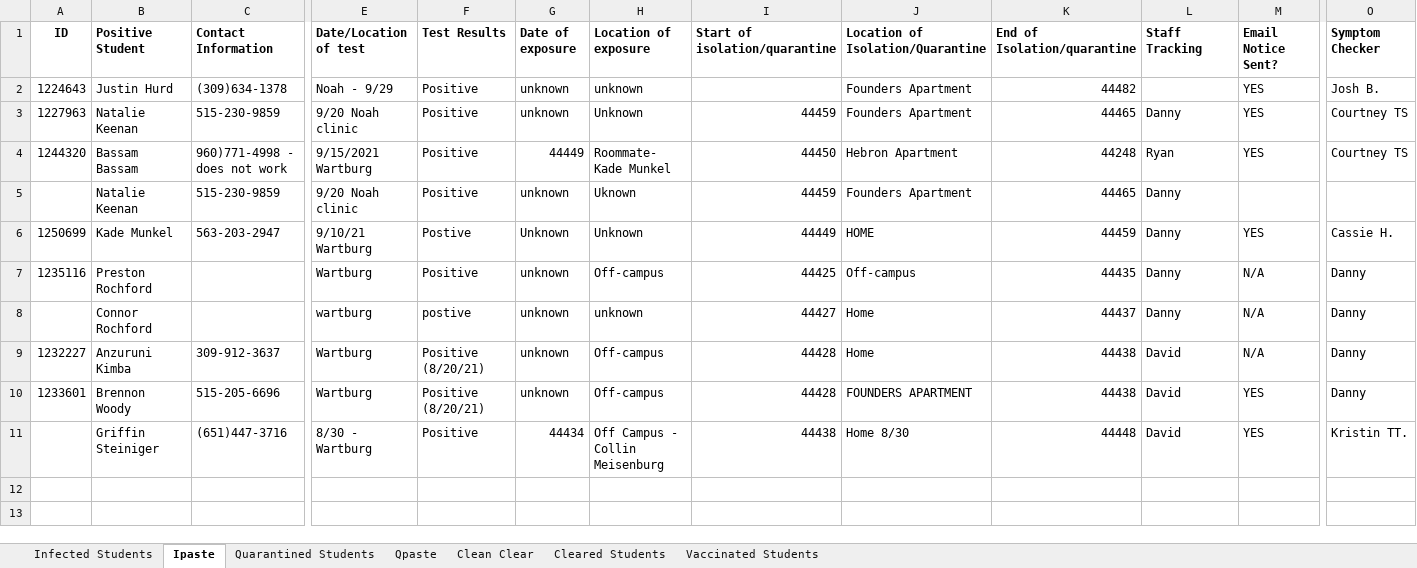
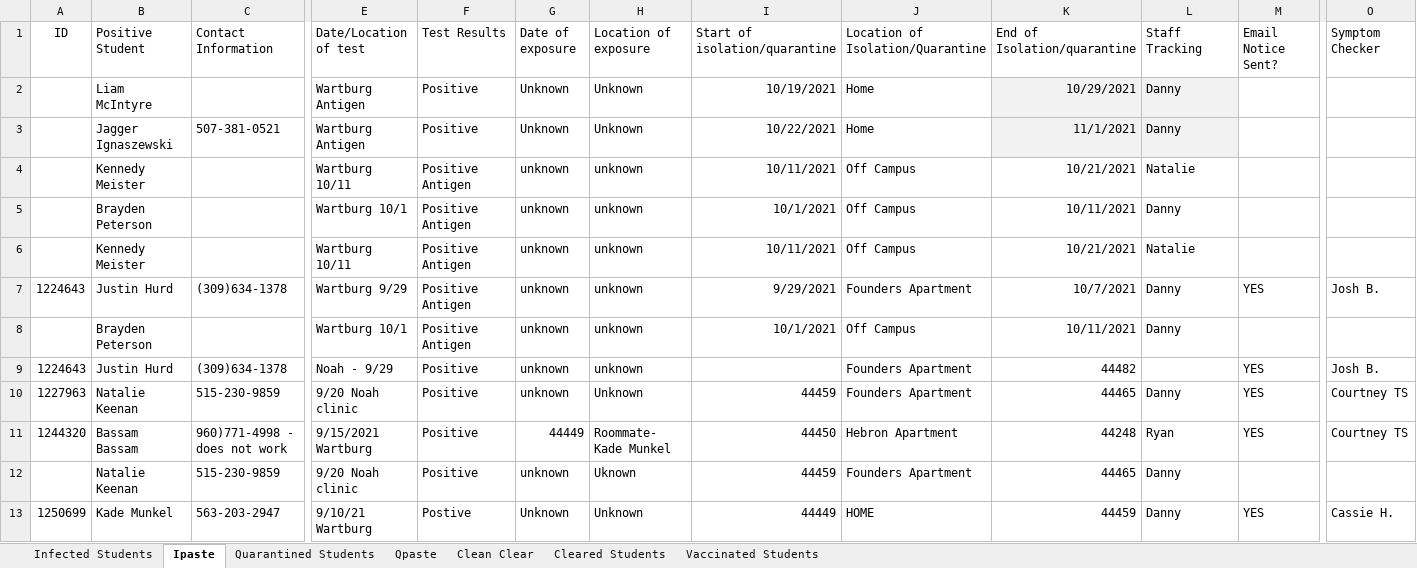
Before and after one commit to mbirgen/COVID19, an Excel workbook: 2021-22 Wartburg COVID Tracing.xlsx, sheet Ipaste, drawn as a sheet; only a part is shown, gaps mark what is left out; the shorter side is filled out with more unchanged rows; values as stored, in another font and other column widths than the file's, no borders; rows hold the shown columns only; the diff covers the shown part only; the diff names each change by its address in the sheet, - before the commit and + after, or states it on an @@ line.

```diff
--- a/2021-22 Wartburg COVID Tracing.xlsx (sheet Ipaste)
+++ b/2021-22 Wartburg COVID Tracing.xlsx (sheet Ipaste)
-A1:O1 bold: on
+A1:O1 bold: off
+row 2:  | Liam McIntyre |  | Wartburg Antigen | Positive | Unknown | Unknown | 10/19/2021 | Home | 10/29/2021 | Danny
+row 3:  | Jagger Ignaszewski | 507-381-0521 | Wartburg Antigen | Positive | Unknown | Unknown | 10/22/2021 | Home | 11/1/2021 | Danny
+row 4:  | Kennedy Meister |  | Wartburg 10/11 | Positive Antigen | unknown | unknown | 10/11/2021 | Off Campus | 10/21/2021 | Natalie
+row 5:  | Brayden Peterson |  | Wartburg 10/1 | Positive Antigen | unknown | unknown | 10/1/2021 | Off Campus | 10/11/2021 | Danny
+row 6:  | Kennedy Meister |  | Wartburg 10/11 | Positive Antigen | unknown | unknown | 10/11/2021 | Off Campus | 10/21/2021 | Natalie
+row 7: 1224643 | Justin Hurd | (309)634-1378 | Wartburg 9/29 | Positive Antigen | unknown | unknown | 9/29/2021 | Founders Apartment | 10/7/2021 | Danny | YES | Josh B.
+row 8:  | Brayden Peterson |  | Wartburg 10/1 | Positive Antigen | unknown | unknown | 10/1/2021 | Off Campus | 10/11/2021 | Danny
```
Also changed, not shown: cell formats elsewhere in this sheet, sheet Cleared Students, sheet Qpaste, sheet Clean Clear, sheet Quarantined Students, sheet Infected Students, sheet Vaccinated Students, covid19.xlsx, 25 other files.
